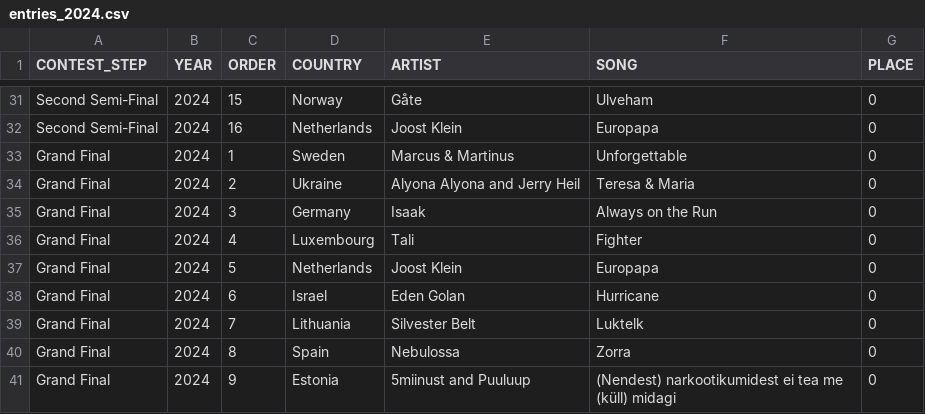
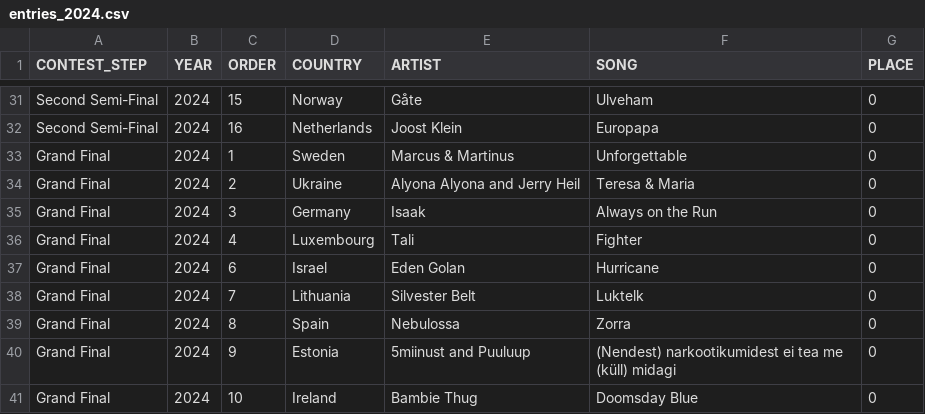
Before and after one commit to barkev2009/eurovision-v2, a CSV file: server/utils/db_files/csv/entries_2024.csv, drawn as a sheet; only a part is shown, gaps mark what is left out; the shorter side is filled out with more unchanged rows; the diff names each change by its address in the sheet, - before the commit and + after, or states it on an @@ line.

Commit message:
disqualified netherlands

```diff
--- a/server/utils/db_files/csv/entries_2024.csv
+++ b/server/utils/db_files/csv/entries_2024.csv
-row 37: Grand Final | 2024 | 5 | Netherlands | Joost Klein | Europapa | 0
```
Also changed, not shown: 1 other file.
